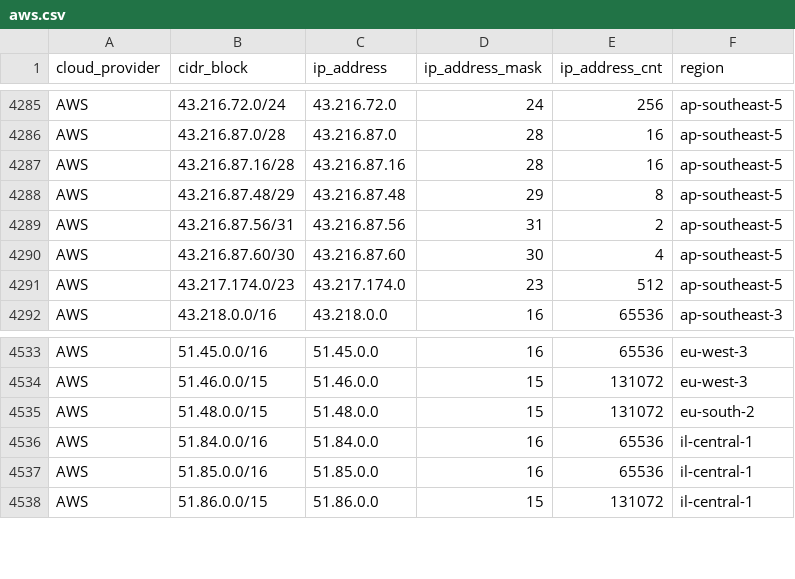
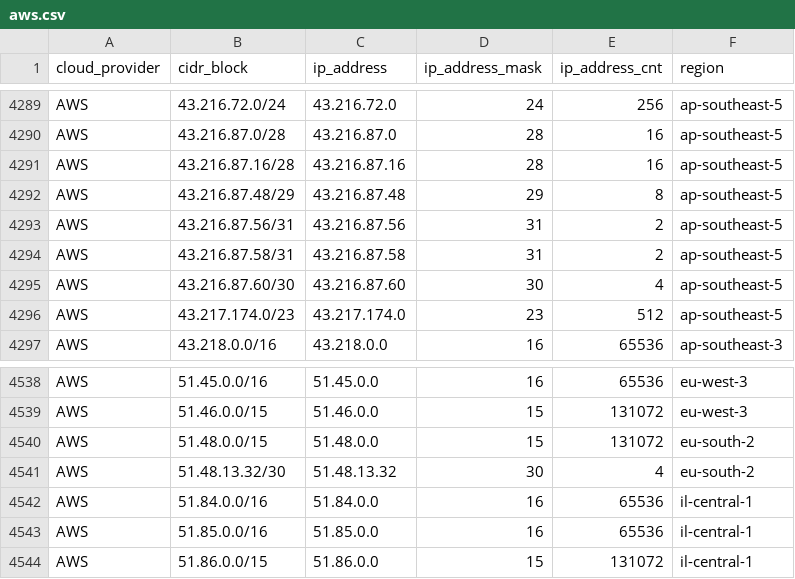
Before and after one commit to tobilg/public-cloud-provider-ip-ranges, a CSV file: data/providers/aws.csv, drawn as a sheet; only a part is shown, gaps mark what is left out; the diff covers the shown part only.

```diff
--- a/data/providers/aws.csv
+++ b/data/providers/aws.csv
@@ -4289,2 +4293,3 @@ AWS,43.216.87.48/29,43.216.87.48,29,8,ap-southeast-5
 AWS,43.216.87.56/31,43.216.87.56,31,2,ap-southeast-5
+AWS,43.216.87.58/31,43.216.87.58,31,2,ap-southeast-5
 AWS,43.216.87.60/30,43.216.87.60,30,4,ap-southeast-5
@@ -4535,2 +4540,3 @@ AWS,51.46.0.0/15,51.46.0.0,15,131072,eu-west-3
 AWS,51.48.0.0/15,51.48.0.0,15,131072,eu-south-2
+AWS,51.48.13.32/30,51.48.13.32,30,4,eu-south-2
 AWS,51.84.0.0/16,51.84.0.0,16,65536,il-central-1
```
Also changed, not shown: 5 added rows and 1 removed row elsewhere in this file, 14 other files.
